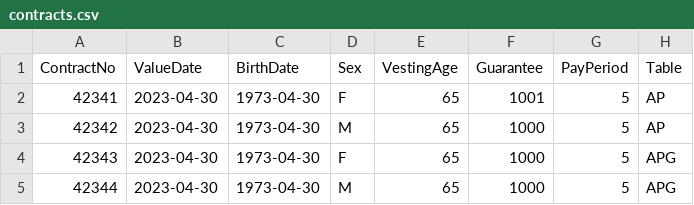
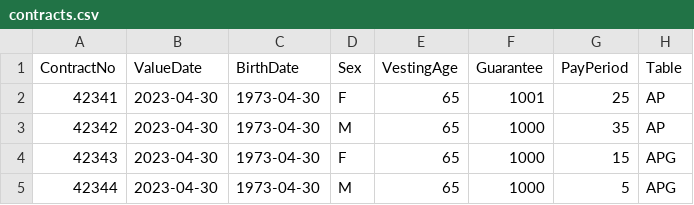
Before and after one commit to holmen1/actuarial-pipelines, a CSV file: dags/files/contracts.csv, drawn as a sheet.

```diff
--- a/dags/files/contracts.csv
+++ b/dags/files/contracts.csv
@@ -1,5 +1,5 @@
 ContractNo,ValueDate,BirthDate,Sex,VestingAge,Guarantee,PayPeriod,Table
-42341,2023-04-30,1973-04-30,F,65,1001,5,AP
-42342,2023-04-30,1973-04-30,M,65,1000,5,AP
-42343,2023-04-30,1973-04-30,F,65,1000,5,APG
+42341,2023-04-30,1973-04-30,F,65,1001,25,AP
+42342,2023-04-30,1973-04-30,M,65,1000,35,AP
+42343,2023-04-30,1973-04-30,F,65,1000,15,APG
 42344,2023-04-30,1973-04-30,M,65,1000,5,APG
```
Also changed, not shown: 1 other file.
